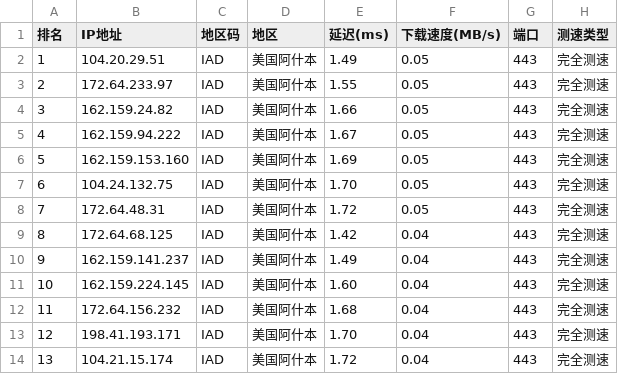
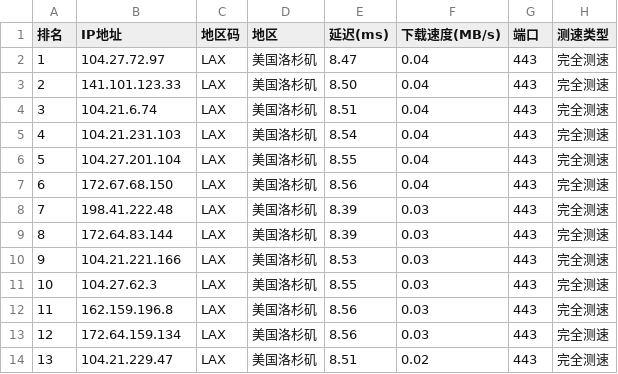
Before and after one commit to ZQ-JACKY/ZQ-CloudFlareScan, a CSV file: ipv4.csv, drawn as a sheet; only a part is shown; the diff covers the shown part only.

```diff
--- a/ipv4.csv
+++ b/ipv4.csv
@@ -1,14 +1,14 @@
 排名,IP地址,地区码,地区,延迟(ms),下载速度(MB/s),端口,测速类型
-1,104.20.29.51,IAD,美国阿什本,1.49,0.05,443,完全测速
-2,172.64.233.97,IAD,美国阿什本,1.55,0.05,443,完全测速
-3,162.159.24.82,IAD,美国阿什本,1.66,0.05,443,完全测速
-4,162.159.94.222,IAD,美国阿什本,1.67,0.05,443,完全测速
-5,162.159.153.160,IAD,美国阿什本,1.69,0.05,443,完全测速
-6,104.24.132.75,IAD,美国阿什本,1.70,0.05,443,完全测速
-7,172.64.48.31,IAD,美国阿什本,1.72,0.05,443,完全测速
-8,172.64.68.125,IAD,美国阿什本,1.42,0.04,443,完全测速
-9,162.159.141.237,IAD,美国阿什本,1.49,0.04,443,完全测速
-10,162.159.224.145,IAD,美国阿什本,1.60,0.04,443,完全测速
-11,172.64.156.232,IAD,美国阿什本,1.68,0.04,443,完全测速
-12,198.41.193.171,IAD,美国阿什本,1.70,0.04,443,完全测速
-13,104.21.15.174,IAD,美国阿什本,1.72,0.04,443,完全测速
+1,104.27.72.97,LAX,美国洛杉矶,8.47,0.04,443,完全测速
+2,141.101.123.33,LAX,美国洛杉矶,8.50,0.04,443,完全测速
+3,104.21.6.74,LAX,美国洛杉矶,8.51,0.04,443,完全测速
+4,104.21.231.103,LAX,美国洛杉矶,8.54,0.04,443,完全测速
+5,104.27.201.104,LAX,美国洛杉矶,8.55,0.04,443,完全测速
+6,172.67.68.150,LAX,美国洛杉矶,8.56,0.04,443,完全测速
+7,198.41.222.48,LAX,美国洛杉矶,8.39,0.03,443,完全测速
+8,172.64.83.144,LAX,美国洛杉矶,8.39,0.03,443,完全测速
+9,104.21.221.166,LAX,美国洛杉矶,8.53,0.03,443,完全测速
+10,104.27.62.3,LAX,美国洛杉矶,8.55,0.03,443,完全测速
+11,162.159.196.8,LAX,美国洛杉矶,8.56,0.03,443,完全测速
+12,172.64.159.134,LAX,美国洛杉矶,8.56,0.03,443,完全测速
+13,104.21.229.47,LAX,美国洛杉矶,8.51,0.02,443,完全测速
```
Also changed, not shown: 29 edited cells elsewhere in this file.
